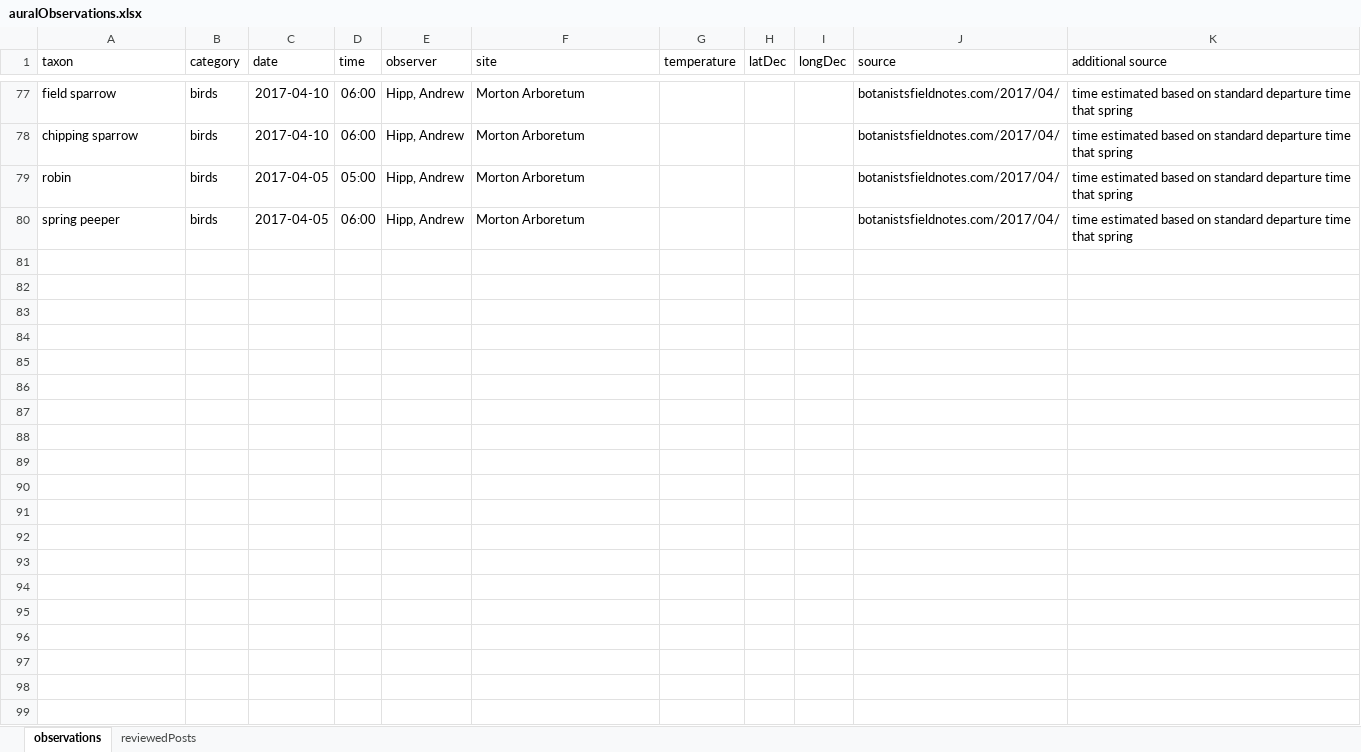
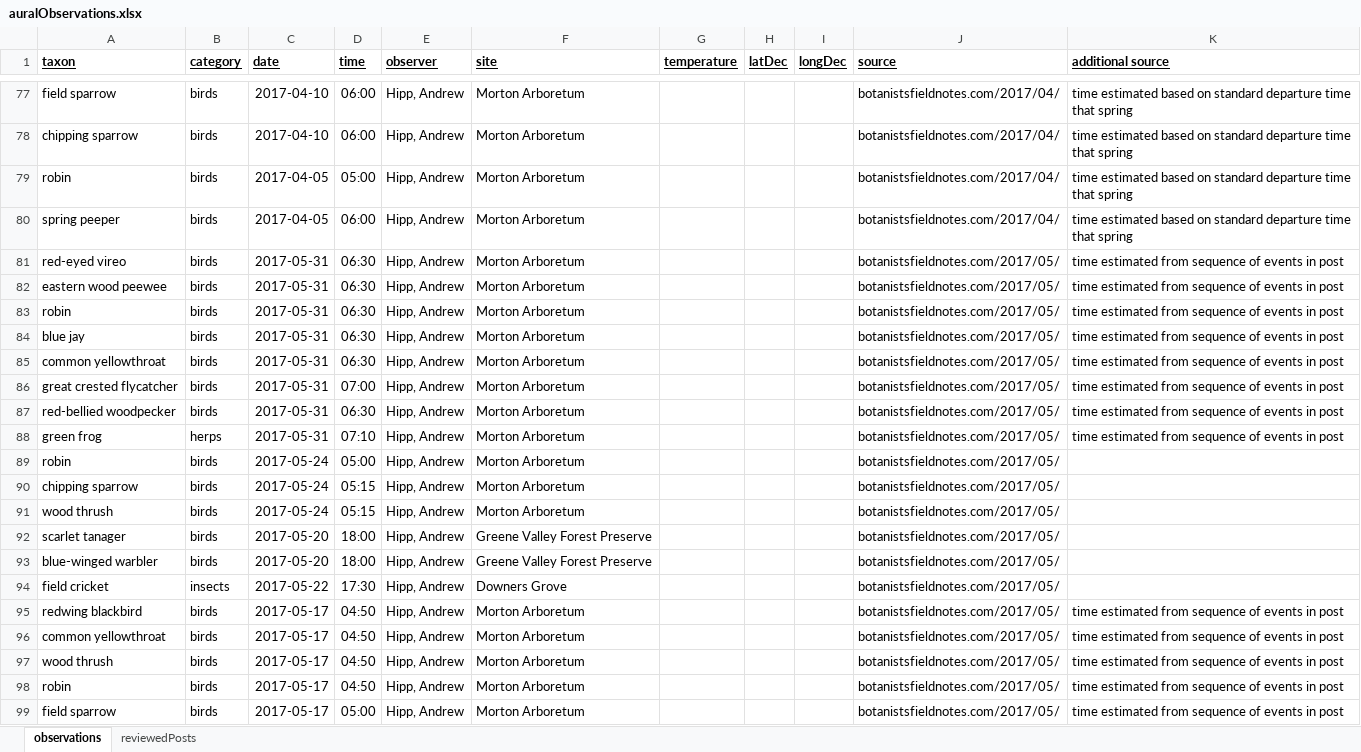
Before and after one commit to andrew-hipp/aural-landscapes, an Excel workbook: data/auralObservations.xlsx, sheet observations, drawn as a sheet; only a part is shown, gaps mark what is left out; values as stored, in another font and other column widths than the file's, no borders; the diff covers the shown part only; the diff names each change by its address in the sheet, - before the commit and + after, or states it on an @@ line.

Commit message:
Updating observations

```diff
--- a/data/auralObservations.xlsx (sheet observations)
+++ b/data/auralObservations.xlsx (sheet observations)
@@ A1:K1 bold: off → on, underline: off → on @@
+row 81: red-eyed vireo | birds | 2017-05-31 | 06:30 | Hipp, Andrew | Morton Arboretum |  |  |  | botanistsfieldnotes.com/2017/05/ | time estimated from sequence of events in post
+row 82: eastern wood peewee | birds | 2017-05-31 | 06:30 | Hipp, Andrew | Morton Arboretum |  |  |  | botanistsfieldnotes.com/2017/05/ | time estimated from sequence of events in post
+row 83: robin | birds | 2017-05-31 | 06:30 | Hipp, Andrew | Morton Arboretum |  |  |  | botanistsfieldnotes.com/2017/05/ | time estimated from sequence of events in post
+row 84: blue jay | birds | 2017-05-31 | 06:30 | Hipp, Andrew | Morton Arboretum |  |  |  | botanistsfieldnotes.com/2017/05/ | time estimated from sequence of events in post
+row 85: common yellowthroat | birds | 2017-05-31 | 06:30 | Hipp, Andrew | Morton Arboretum |  |  |  | botanistsfieldnotes.com/2017/05/ | time estimated from sequence of events in post
+row 86: great crested flycatcher | birds | 2017-05-31 | 07:00 | Hipp, Andrew | Morton Arboretum |  |  |  | botanistsfieldnotes.com/2017/05/ | time estimated from sequence of events in post
+row 87: red-bellied woodpecker | birds | 2017-05-31 | 06:30 | Hipp, Andrew | Morton Arboretum |  |  |  | botanistsfieldnotes.com/2017/05/ | time estimated from sequence of events in post
+row 88: green frog | herps | 2017-05-31 | 07:10 | Hipp, Andrew | Morton Arboretum |  |  |  | botanistsfieldnotes.com/2017/05/ | time estimated from sequence of events in post
+row 89: robin | birds | 2017-05-24 | 05:00 | Hipp, Andrew | Morton Arboretum |  |  |  | botanistsfieldnotes.com/2017/05/
+row 90: chipping sparrow | birds | 2017-05-24 | 05:15 | Hipp, Andrew | Morton Arboretum |  |  |  | botanistsfieldnotes.com/2017/05/
+row 91: wood thrush | birds | 2017-05-24 | 05:15 | Hipp, Andrew | Morton Arboretum |  |  |  | botanistsfieldnotes.com/2017/05/
+row 92: scarlet tanager | birds | 2017-05-20 | 18:00 | Hipp, Andrew | Greene Valley Forest Preserve |  |  |  | botanistsfieldnotes.com/2017/05/
+row 93: blue-winged warbler | birds | 2017-05-20 | 18:00 | Hipp, Andrew | Greene Valley Forest Preserve |  |  |  | botanistsfieldnotes.com/2017/05/
+row 94: field cricket | insects | 2017-05-22 | 17:30 | Hipp, Andrew | Downers Grove |  |  |  | botanistsfieldnotes.com/2017/05/
+row 95: redwing blackbird | birds | 2017-05-17 | 04:50 | Hipp, Andrew | Morton Arboretum |  |  |  | botanistsfieldnotes.com/2017/05/ | time estimated from sequence of events in post
+row 96: common yellowthroat | birds | 2017-05-17 | 04:50 | Hipp, Andrew | Morton Arboretum |  |  |  | botanistsfieldnotes.com/2017/05/ | time estimated from sequence of events in post
+row 97: wood thrush | birds | 2017-05-17 | 04:50 | Hipp, Andrew | Morton Arboretum |  |  |  | botanistsfieldnotes.com/2017/05/ | time estimated from sequence of events in post
+row 98: robin | birds | 2017-05-17 | 04:50 | Hipp, Andrew | Morton Arboretum |  |  |  | botanistsfieldnotes.com/2017/05/ | time estimated from sequence of events in post
+row 99: field sparrow | birds | 2017-05-17 | 05:00 | Hipp, Andrew | Morton Arboretum |  |  |  | botanistsfieldnotes.com/2017/05/ | time estimated from sequence of events in post
```
Also changed, not shown: 63 added rows elsewhere in this sheet, 1 other file.
